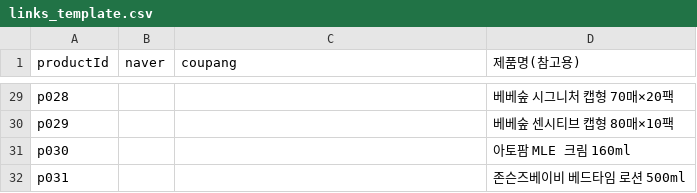
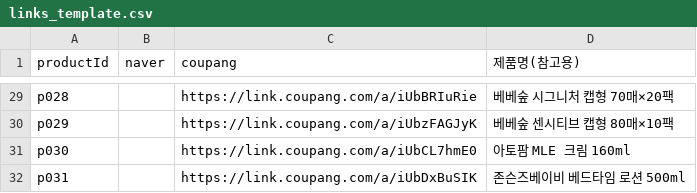
Before and after one commit to gain1541/my-website, a CSV file: data/links_template.csv, drawn as a sheet; only a part is shown, gaps mark what is left out; the diff covers the shown part only; the diff names each change by its address in the sheet, - before the commit and + after, or states it on an @@ line.

```diff
--- a/data/links_template.csv
+++ b/data/links_template.csv
-C29 (coupang): (empty)
+C29 (coupang): https://link.coupang.com/a/iUbBRIuRie
-C30 (coupang): (empty)
+C30 (coupang): https://link.coupang.com/a/iUbzFAGJyK
-C31 (coupang): (empty)
+C31 (coupang): https://link.coupang.com/a/iUbCL7hmE0
-C32 (coupang): (empty)
+C32 (coupang): https://link.coupang.com/a/iUbDxBuSIK
```
Also changed, not shown: 27 edited cells elsewhere in this file, data/prices_template.csv, 3 other files.
